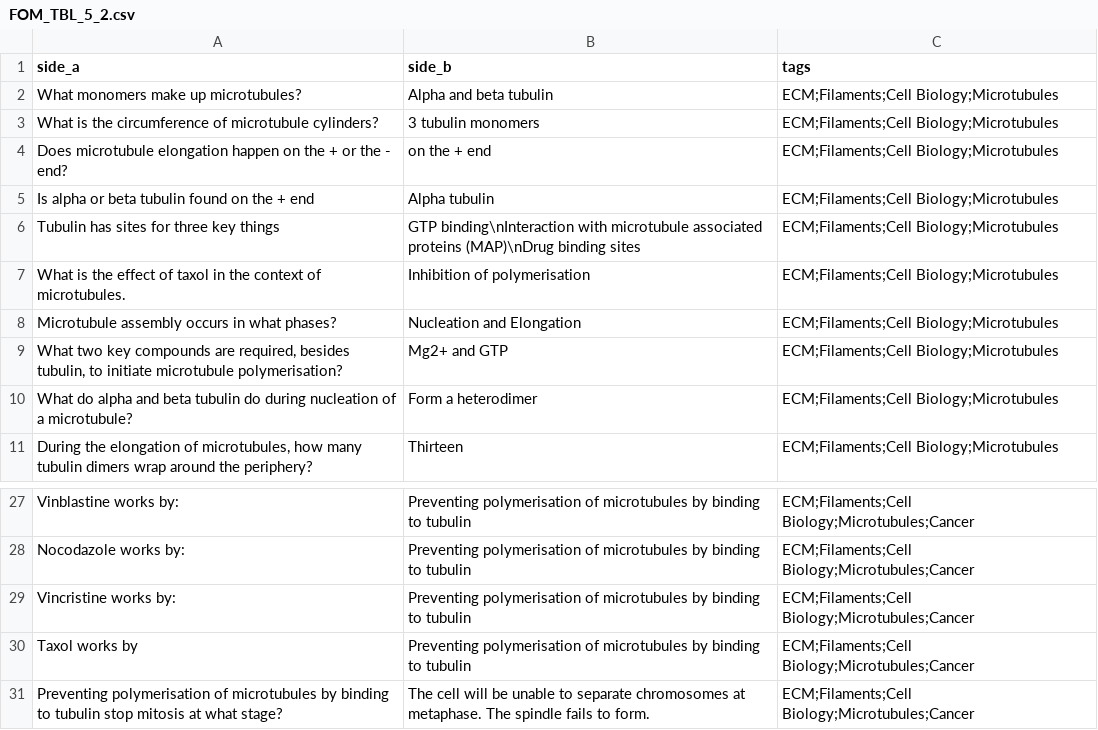
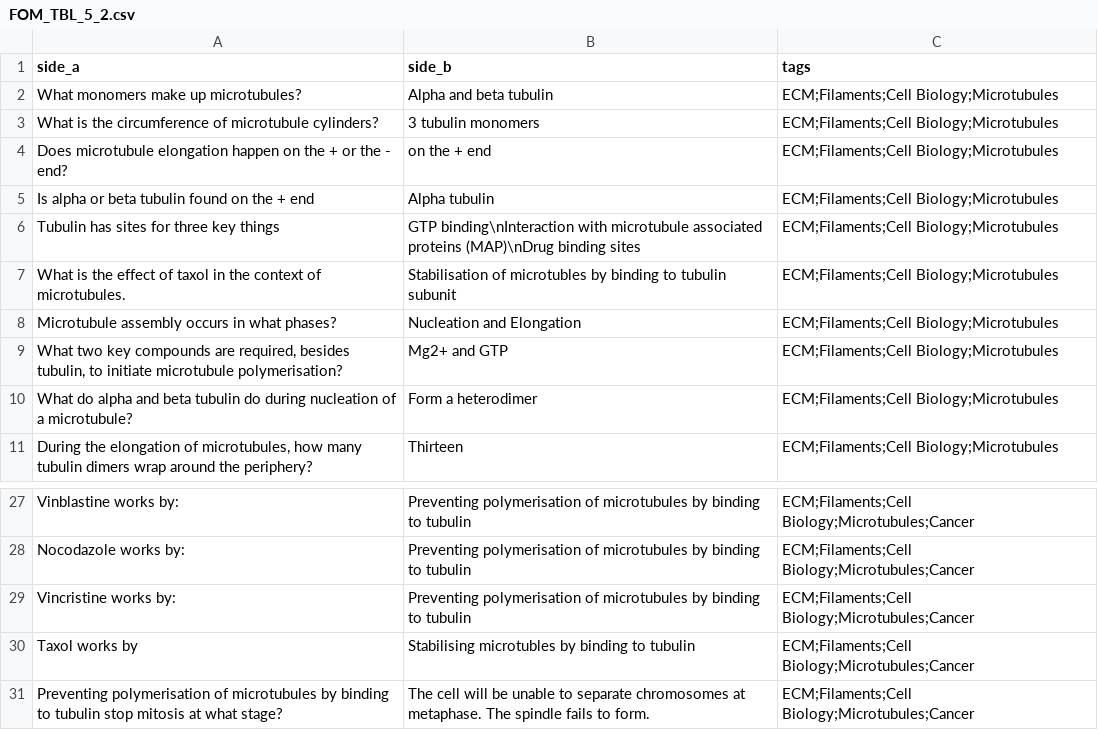
Before and after one commit to cvtsh248/med-flashcardtool, a CSV file: flashcards/FOM/TBL_5/FOM_TBL_5_2.csv, drawn as a sheet; only a part is shown, gaps mark what is left out.

```diff
--- a/flashcards/FOM/TBL_5/FOM_TBL_5_2.csv
+++ b/flashcards/FOM/TBL_5/FOM_TBL_5_2.csv
@@ -6,3 +6,3 @@ Is alpha or beta tubulin found on the + end,Alpha tubulin,ECM;Filaments;Cell Bio
 Tubulin has sites for three key things,GTP binding\nInteraction with microtubule associated proteins (MAP)\nDrug binding sites,ECM;Filaments;Cell Biology;Microtubules
-What is the effect of taxol in the context of microtubules.,Inhibition of polymerisation,ECM;Filaments;Cell Biology;Microtubules
+What is the effect of taxol in the context of microtubules.,Stabilisation of microtubles by binding to tubulin subunit,ECM;Filaments;Cell Biology;Microtubules
 Microtubule assembly occurs in what phases?,Nucleation and Elongation,ECM;Filaments;Cell Biology;Microtubules
@@ -29,3 +29,3 @@ Nocodazole works by:,Preventing polymerisation of microtubules by binding to tub
 Vincristine works by:,Preventing polymerisation of microtubules by binding to tubulin,ECM;Filaments;Cell Biology;Microtubules;Cancer
-Taxol works by,Preventing polymerisation of microtubules by binding to tubulin,ECM;Filaments;Cell Biology;Microtubules;Cancer
+Taxol works by,Stabilising microtubles by binding to tubulin,ECM;Filaments;Cell Biology;Microtubules;Cancer
 Preventing polymerisation of microtubules by binding to tubulin stop mitosis at what stage?,The cell will be unable to separate chromosomes at metaphase. The spindle fails to form.,ECM;Filaments;Cell Biology;Microtubules;Cancer
```
Also changed, not shown: 8 other files.
